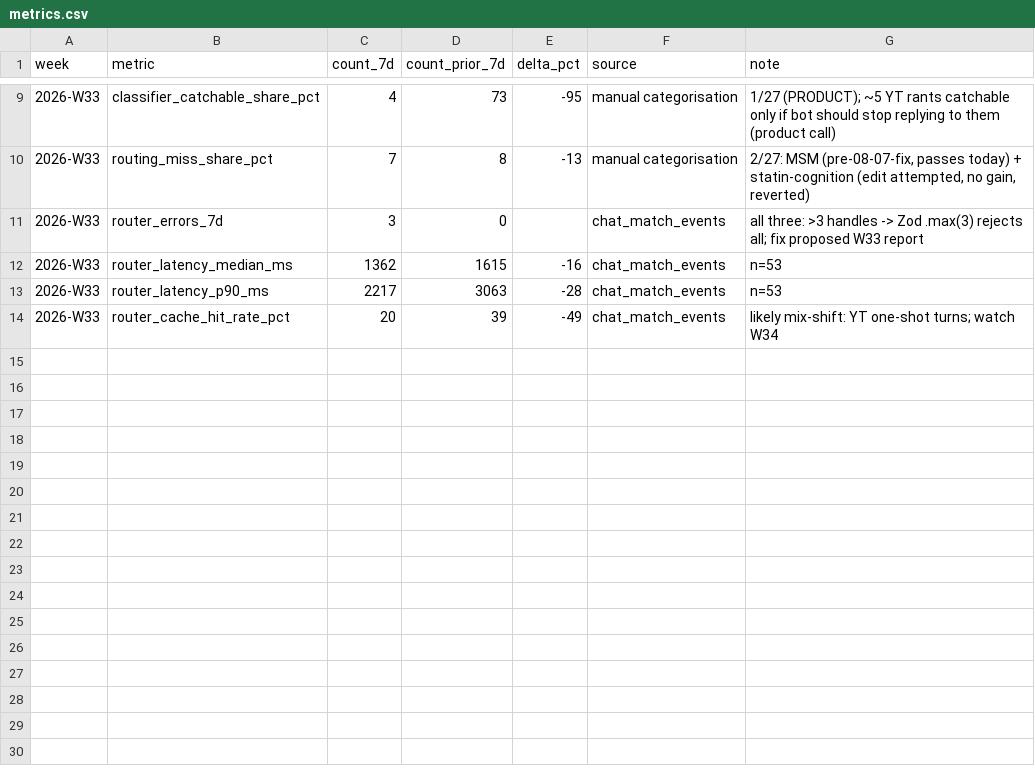
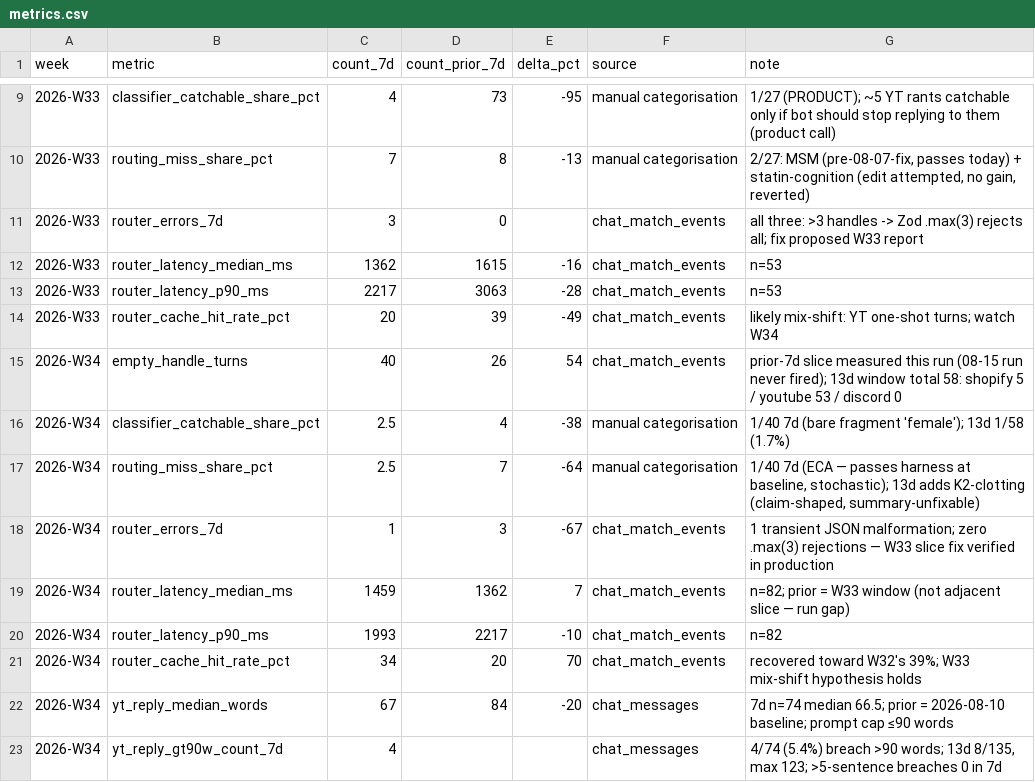
Before and after one commit to DrBradStanfield/roadmap, a CSV file: docs/loops/chat-health/metrics.csv, drawn as a sheet; only a part is shown, gaps mark what is left out.

```diff
--- a/docs/loops/chat-health/metrics.csv
+++ b/docs/loops/chat-health/metrics.csv
@@ -14 +14,10 @@ week,metric,count_7d,count_prior_7d,delta_pct,source,note
 2026-W33,router_cache_hit_rate_pct,20,39,-49,chat_match_events,"likely mix-shift: YT one-shot turns; watch W34"
+2026-W34,empty_handle_turns,40,26,54,chat_match_events,"prior-7d slice measured this run (08-15 run never fired); 13d window total 58: shopify 5 / youtube 53 / discord 0"
+2026-W34,classifier_catchable_share_pct,2.5,4,-38,manual categorisation,"1/40 7d (bare fragment 'female'); 13d 1/58 (1.7%)"
+2026-W34,routing_miss_share_pct,2.5,7,-64,manual categorisation,"1/40 7d (ECA — passes harness at baseline, stochastic); 13d adds K2-clotting (claim-shaped, summary-unfixable)"
+2026-W34,router_errors_7d,1,3,-67,chat_match_events,"1 transient JSON malformation; zero .max(3) rejections — W33 slice fix verified in production"
+2026-W34,router_latency_median_ms,1459,1362,7,chat_match_events,"n=82; prior = W33 window (not adjacent slice — run gap)"
+2026-W34,router_latency_p90_ms,1993,2217,-10,chat_match_events,n=82
+2026-W34,router_cache_hit_rate_pct,34,20,70,chat_match_events,"recovered toward W32's 39%; W33 mix-shift hypothesis holds"
+2026-W34,yt_reply_median_words,67,84,-20,chat_messages,"7d n=74 median 66.5; prior = 2026-08-10 baseline; prompt cap ≤90 words"
+2026-W34,yt_reply_gt90w_count_7d,4,,,chat_messages,"4/74 (5.4%) breach >90 words; 13d 8/135, max 123; >5-sentence breaches 0 in 7d"
```
Also changed, not shown: docs/loops/chat-health/content-backlog.csv, 3 other files.
